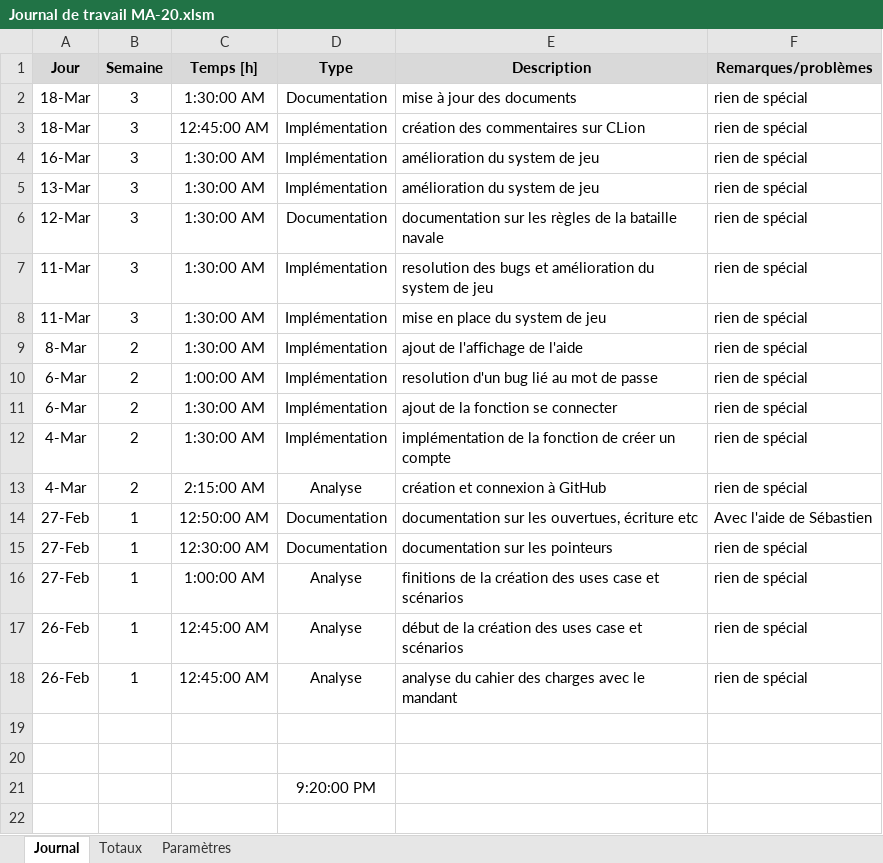
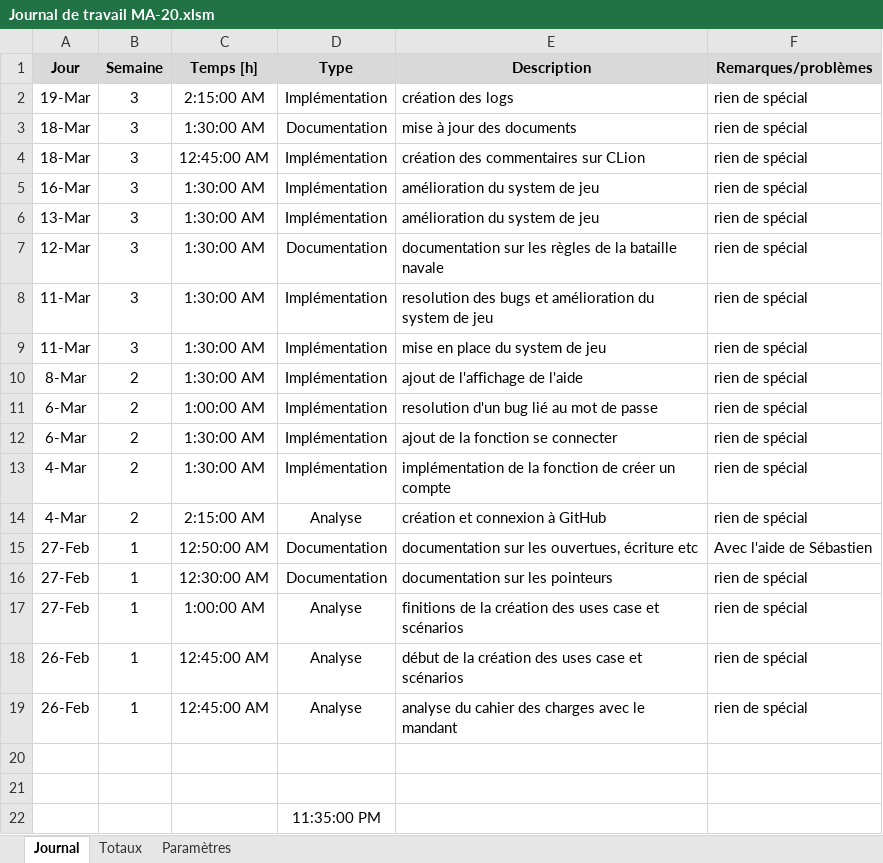
Before and after one commit to JonatanPERRET/Bataille.Navale, an Excel workbook: DOC/Journal de travail/Journal de travail MA-20.xlsm, sheet Journal, drawn as a sheet; values as stored, in another font and other column widths than the file's, no borders; charts and pictures not drawn; addresses are those after the commit; the diff names each change by its address in the sheet, - before the commit and + after, or states it on an @@ line.

Commit message:
Ajout des logs et mise à jour du journal de travail

```diff
--- a/DOC/Journal de travail/Journal de travail MA-20.xlsm (sheet Journal)
+++ b/DOC/Journal de travail/Journal de travail MA-20.xlsm (sheet Journal)
+row 2: 19-Mar | 3 | 2:15:00 AM | Implémentation | création des logs | rien de spécial
-D22 (Type): 9:20:00 PM
+D22 (Type): 11:35:00 PM
```
Also changed, not shown: 1 other file.
